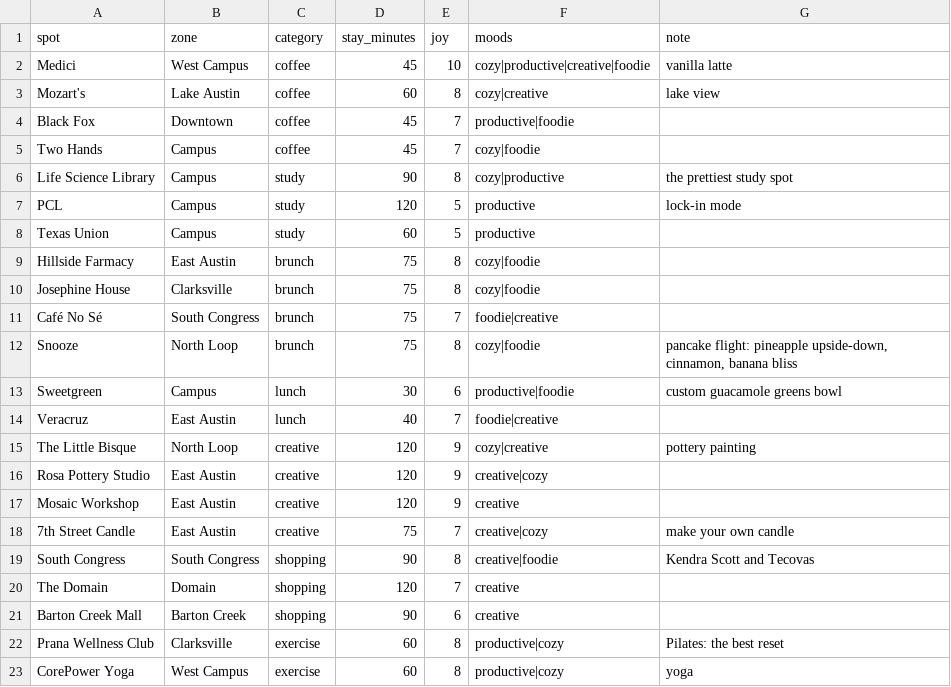
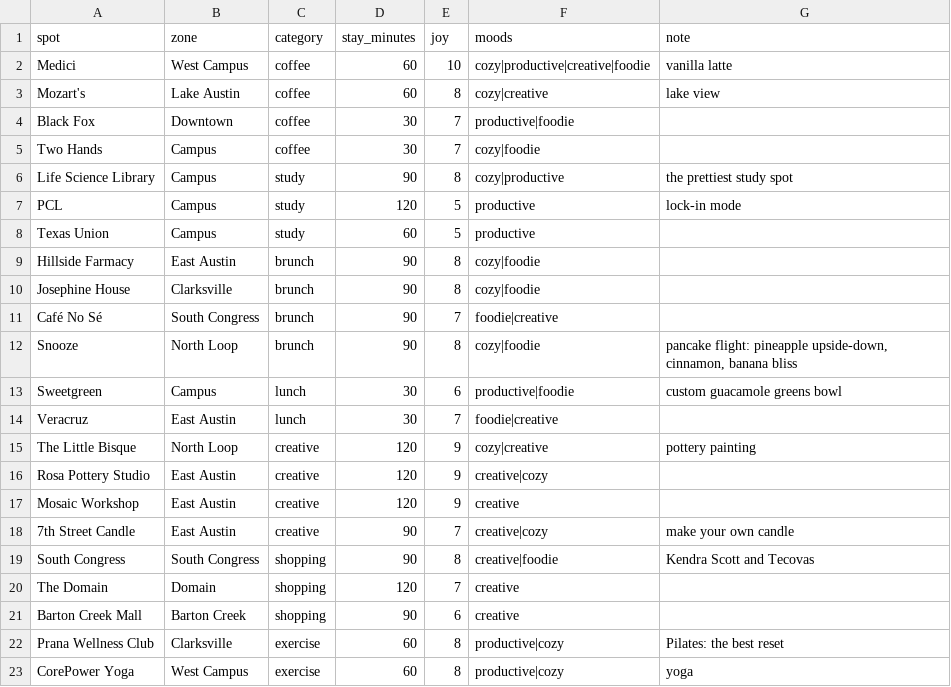
Before and after one commit to suhxnitiwari/saturday-in-austin, a CSV file: saturday/data/spots.csv, drawn as a sheet; only a part is shown; the diff covers the shown part only.

```diff
--- a/saturday/data/spots.csv
+++ b/saturday/data/spots.csv
@@ -1,6 +1,6 @@
 spot,zone,category,stay_minutes,joy,moods,note
-Medici,West Campus,coffee,45,10,cozy|productive|creative|foodie,vanilla latte
+Medici,West Campus,coffee,60,10,cozy|productive|creative|foodie,vanilla latte
 Mozart's,Lake Austin,coffee,60,8,cozy|creative,lake view
-Black Fox,Downtown,coffee,45,7,productive|foodie,
-Two Hands,Campus,coffee,45,7,cozy|foodie,
+Black Fox,Downtown,coffee,30,7,productive|foodie,
+Two Hands,Campus,coffee,30,7,cozy|foodie,
 Life Science Library,Campus,study,90,8,cozy|productive,the prettiest study spot
@@ -8,8 +8,8 @@ PCL,Campus,study,120,5,productive,lock-in mode
 Texas Union,Campus,study,60,5,productive,
-Hillside Farmacy,East Austin,brunch,75,8,cozy|foodie,
-Josephine House,Clarksville,brunch,75,8,cozy|foodie,
-Café No Sé,South Congress,brunch,75,7,foodie|creative,
-Snooze,North Loop,brunch,75,8,cozy|foodie,"pancake flight: pineapple upside-down, cinnamon, banana bliss"
+Hillside Farmacy,East Austin,brunch,90,8,cozy|foodie,
+Josephine House,Clarksville,brunch,90,8,cozy|foodie,
+Café No Sé,South Congress,brunch,90,7,foodie|creative,
+Snooze,North Loop,brunch,90,8,cozy|foodie,"pancake flight: pineapple upside-down, cinnamon, banana bliss"
 Sweetgreen,Campus,lunch,30,6,productive|foodie,custom guacamole greens bowl
-Veracruz,East Austin,lunch,40,7,foodie|creative,
+Veracruz,East Austin,lunch,30,7,foodie|creative,
 The Little Bisque,North Loop,creative,120,9,cozy|creative,pottery painting
@@ -17,3 +17,3 @@ Rosa Pottery Studio,East Austin,creative,120,9,creative|cozy,
 Mosaic Workshop,East Austin,creative,120,9,creative,
-7th Street Candle,East Austin,creative,75,7,creative|cozy,make your own candle
+7th Street Candle,East Austin,creative,90,7,creative|cozy,make your own candle
 South Congress,South Congress,shopping,90,8,creative|foodie,Kendra Scott and Tecovas
```
Also changed, not shown: 8 edited cells elsewhere in this file, 9 other files.
